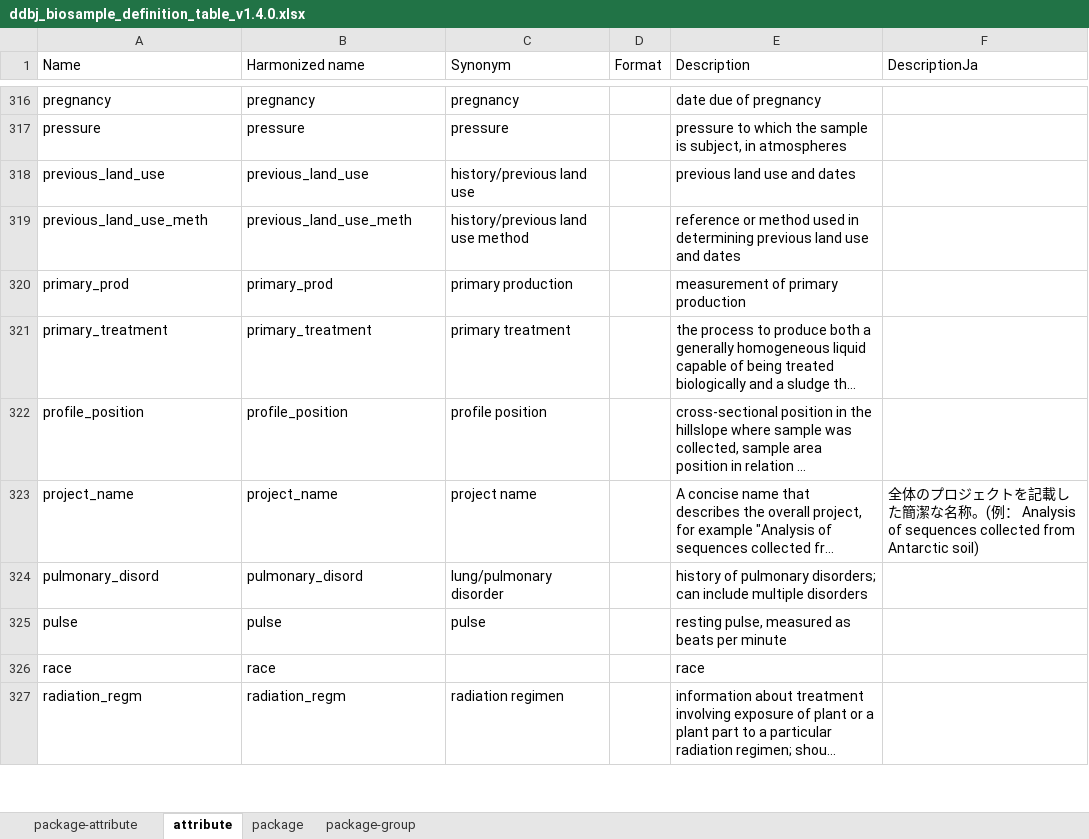
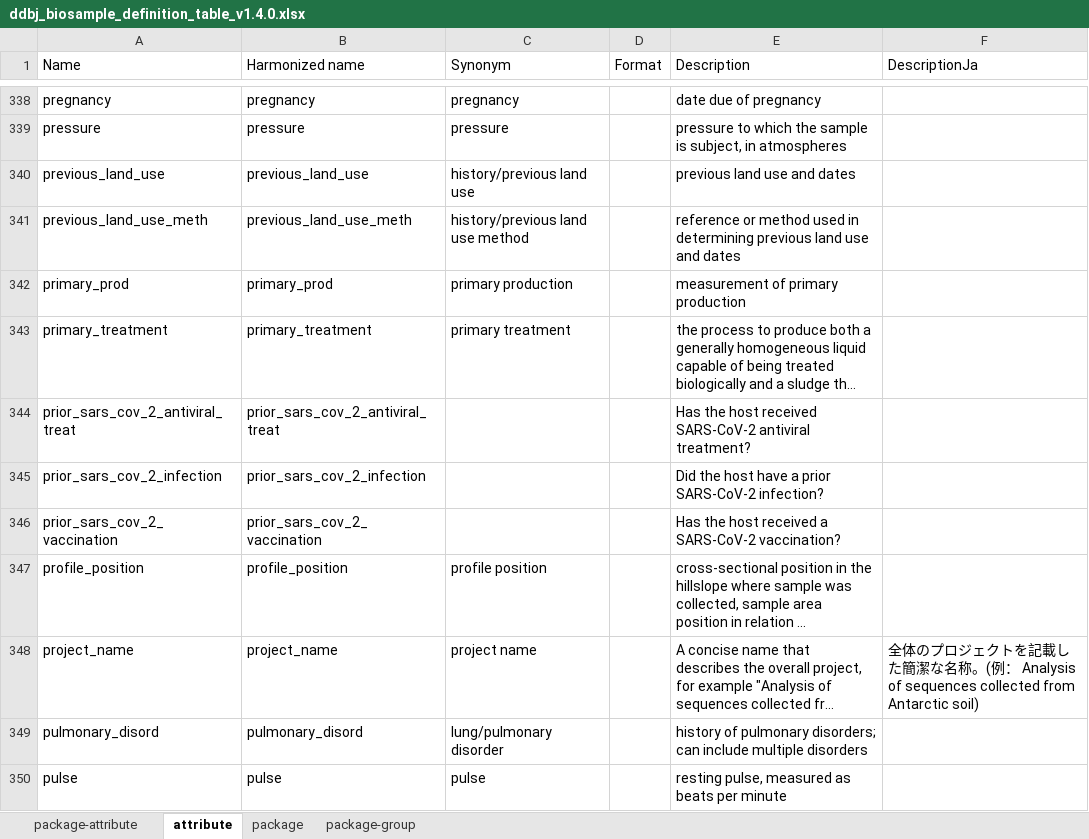
Before and after one commit to ddbj/pub, an Excel workbook: docs/biosample/packages/archives/ddbj_biosample_definition_table_v1.4.0.xlsx, sheet attribute, drawn as a sheet; only a part is shown, gaps mark what is left out; the shorter side is filled out with more unchanged rows; long unchanged cells end in …; values as stored, in another font and other column widths than the file's, no borders; 1 other sheet too large or unreadable and not compared; the diff covers the shown part only; the diff names each change by its address in the sheet, - before the commit and + after, or states it on an @@ line.

```diff
--- a/docs/biosample/packages/archives/ddbj_biosample_definition_table_v1.4.0.xlsx (sheet attribute)
+++ b/docs/biosample/packages/archives/ddbj_biosample_definition_table_v1.4.0.xlsx (sheet attribute)
+row 344: prior_sars_cov_2_antiviral_treat | prior_sars_cov_2_antiviral_treat |  |  | Has the host received SARS-CoV-2 antiviral treatment?
+row 345: prior_sars_cov_2_infection | prior_sars_cov_2_infection |  |  | Did the host have a prior SARS-CoV-2 infection?
+row 346: prior_sars_cov_2_vaccination | prior_sars_cov_2_vaccination |  |  | Has the host received a SARS-CoV-2 vaccination?
```
Also changed, not shown: 69 added rows and 1 removed row elsewhere in this sheet, sheet package, sheet package-group, 2 other files.
